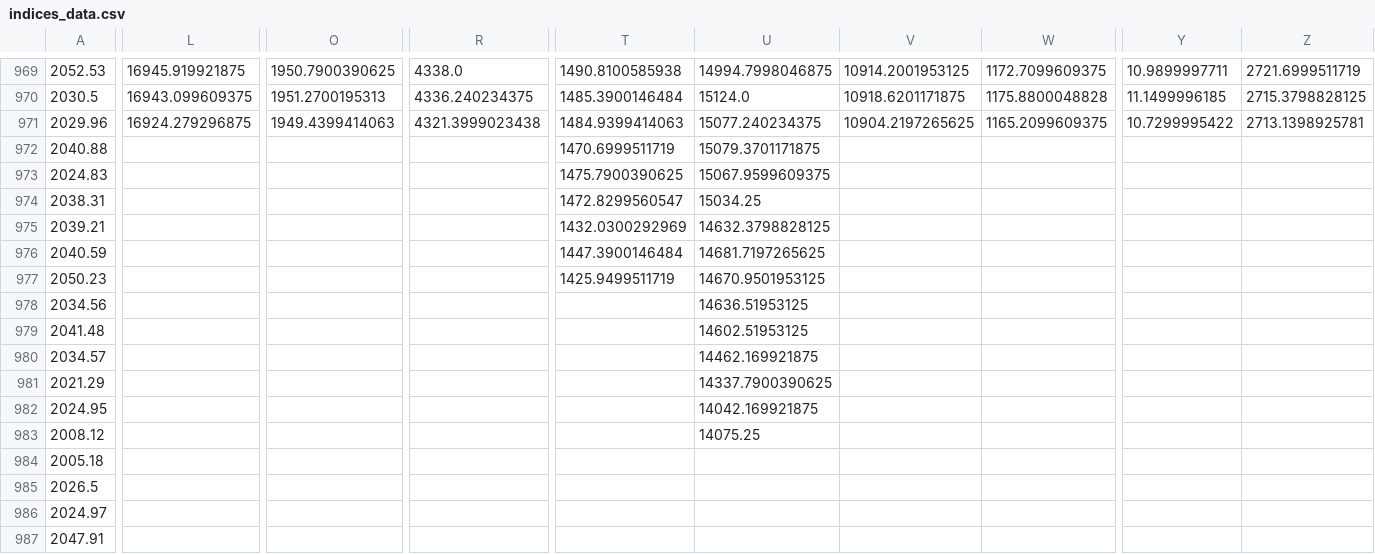
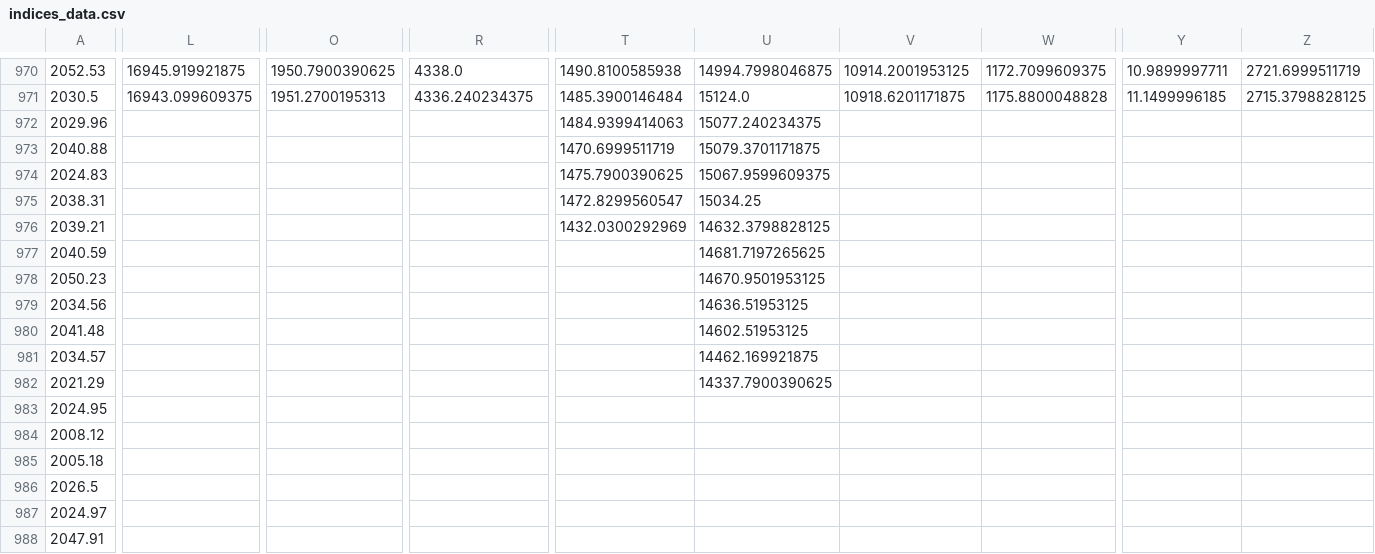
Before and after one commit to marshao/Project_FundsAnalysis, a CSV file: indices_data.csv, drawn as a sheet; only a part is shown, gaps mark what is left out; addresses are those after the commit; the diff covers the shown part only; the diff names each change by its address in the sheet, - before the commit and + after, or states it on an @@ line.

```diff
--- a/indices_data.csv
+++ b/indices_data.csv
-L972: 16924.279296875
+L972: (empty)
-O972: 1949.4399414063
+O972: (empty)
-R972: 4321.3999023438
+R972: (empty)
-V972: 10904.2197265625
+V972: (empty)
-W972: 1165.2099609375
+W972: (empty)
-Y972: 10.7299995422
+Y972: (empty)
-Z972: 2713.1398925781
+Z972: (empty)
-T977: 1447.3900146484
+T977: (empty)
-T978: 1425.9499511719
+T978: (empty)
-U983: 14042.169921875
+U983: (empty)
-U984: 14075.25
+U984: (empty)
```
Also changed, not shown: 2 added rows, 2 removed rows and 24 edited cells elsewhere in this file, 3 other files.
